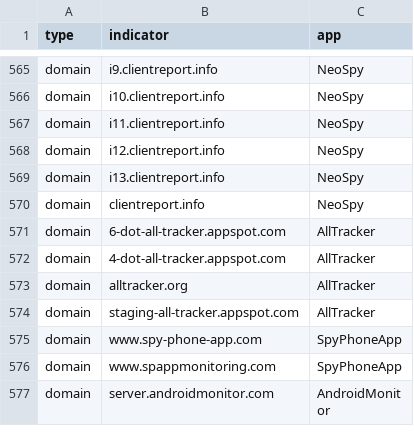
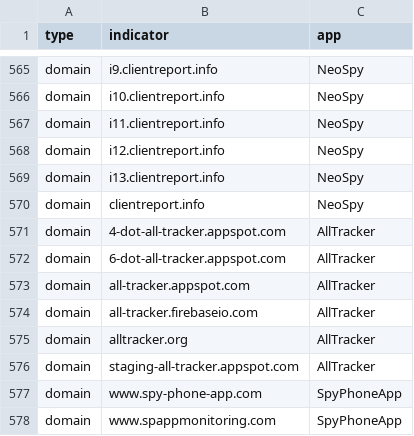
Before and after one commit to AssoEchap/stalkerware-indicators, a CSV file: generated/network.csv, drawn as a sheet; only a part is shown, gaps mark what is left out; the shorter side is filled out with more unchanged rows.

Commit message:
Updating generated indicator files

```diff
--- a/generated/network.csv
+++ b/generated/network.csv
@@ -570,4 +570,6 @@ domain,i13.clientreport.info,NeoSpy
 domain,clientreport.info,NeoSpy
+domain,4-dot-all-tracker.appspot.com,AllTracker
 domain,6-dot-all-tracker.appspot.com,AllTracker
-domain,4-dot-all-tracker.appspot.com,AllTracker
+domain,all-tracker.appspot.com,AllTracker
+domain,all-tracker.firebaseio.com,AllTracker
 domain,alltracker.org,AllTracker
```
Also changed, not shown: 5 other files.
